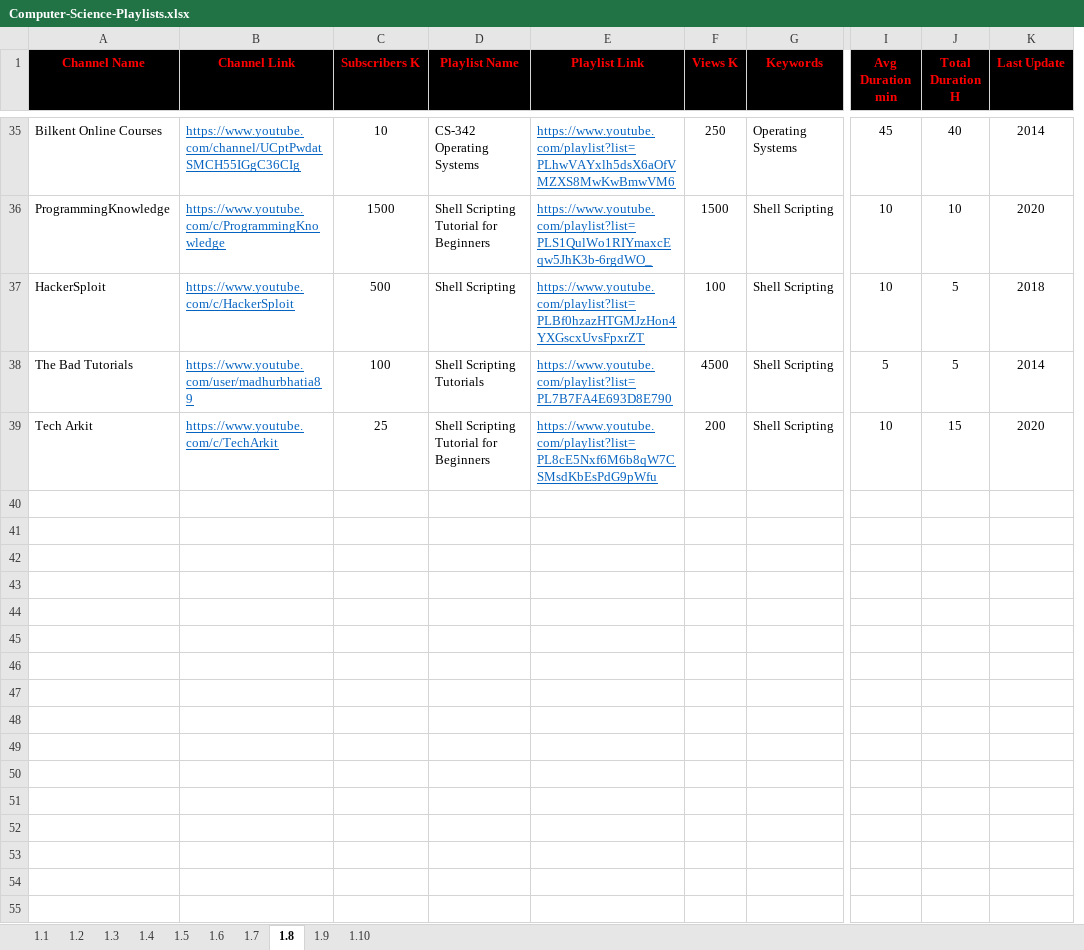
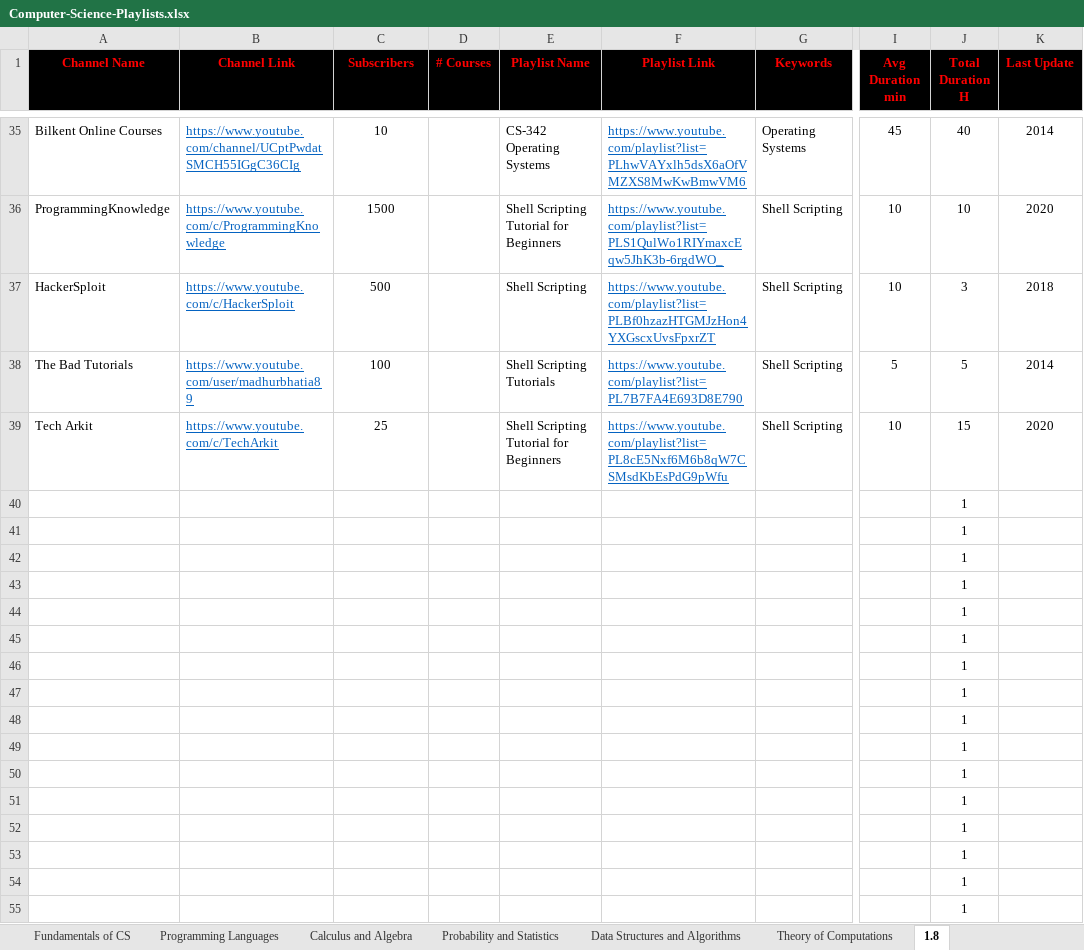
Before and after one commit to Shaker-Hussien/YouTube-Playlists, an Excel workbook: Computer-Science-Playlists/Computer-Science-Playlists.xlsx, sheet 1.8, drawn as a sheet; only a part is shown, gaps mark what is left out; values as stored, in another font and other column widths than the file's, no borders; removed rows and columns are numbered as before the commit, all else as after; rows hold the shown columns only; the diff covers the shown part only; the diff names each change by its address in the sheet, - before the commit and + after, or states it on an @@ line.

```diff
--- a/Computer-Science-Playlists/Computer-Science-Playlists.xlsx (sheet 1.8)
+++ b/Computer-Science-Playlists/Computer-Science-Playlists.xlsx (sheet 1.8)
-sheet tab: 1.1
+sheet tab: Programming Languages
-sheet tab: 1.4
+sheet tab: Calculus and Algebra
-sheet tab: 1.5
+sheet tab: Probability and Statistics
-sheet tab: 1.7
+sheet tab: Data Structures and Algorithms
-sheet tab: 1.9
+sheet tab: Theory of Computations
-sheet tab: 1.2
-sheet tab: 1.3
-sheet tab: 1.6
-sheet tab: 1.10
+sheet tab: Fundamentals of CS
@@ sheet tab order changed: Fundamentals of CS | Programming Languages | Calculus and Algebra | Probability and Statistics | Data Structures and Algorithms | Theory of Computations | 1.8 @@
+column D (# Courses), empty
-column F (Views K), rows 35-39: 250 | 1500 | 100 | 4500 | 200
-C1: Subscribers K
+C1: Subscribers
-J37 (Total Duration H): 5
+J37 (Total Duration H): 3
+row 40:  |  |  |  |  |  |  |  | 1
+row 41:  |  |  |  |  |  |  |  | 1
+row 42:  |  |  |  |  |  |  |  | 1
+row 43:  |  |  |  |  |  |  |  | 1
+row 44:  |  |  |  |  |  |  |  | 1
+row 45:  |  |  |  |  |  |  |  | 1
+row 46:  |  |  |  |  |  |  |  | 1
+row 47:  |  |  |  |  |  |  |  | 1
+row 48:  |  |  |  |  |  |  |  | 1
+row 49:  |  |  |  |  |  |  |  | 1
+row 50:  |  |  |  |  |  |  |  | 1
+row 51:  |  |  |  |  |  |  |  | 1
+row 52:  |  |  |  |  |  |  |  | 1
+row 53:  |  |  |  |  |  |  |  | 1
+row 54:  |  |  |  |  |  |  |  | 1
+row 55:  |  |  |  |  |  |  |  | 1
```
Also changed, not shown: 70 added rows and 1 edited cell elsewhere in this sheet, sheet Calculus and Algebra, sheet Data Structures and Algorithms, sheet Probability and Statistics, sheet Programming Languages, sheet Theory of Computations, formulas that keep their value, 40 other files.
